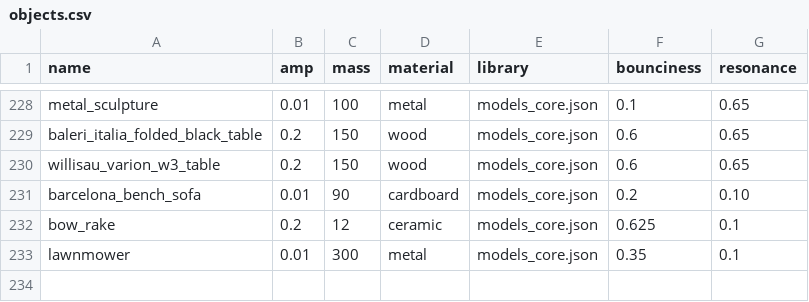
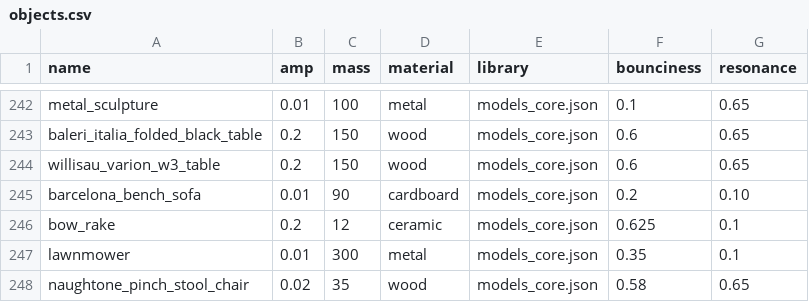
Before and after one commit to threedworld-mit/tdw, a CSV file: Python/tdw/py_impact/objects.csv, drawn as a sheet; only a part is shown, gaps mark what is left out; the diff covers the shown part only; the diff names each change by its address in the sheet, - before the commit and + after, or states it on an @@ line.

```diff
--- a/Python/tdw/py_impact/objects.csv
+++ b/Python/tdw/py_impact/objects.csv
+row 248: naughtone_pinch_stool_chair | 0.02 | 35 | wood | models_core.json | 0.58 | 0.65
```
Also changed, not shown: 14 added rows and 2 edited cells elsewhere in this file, 5 other files.
